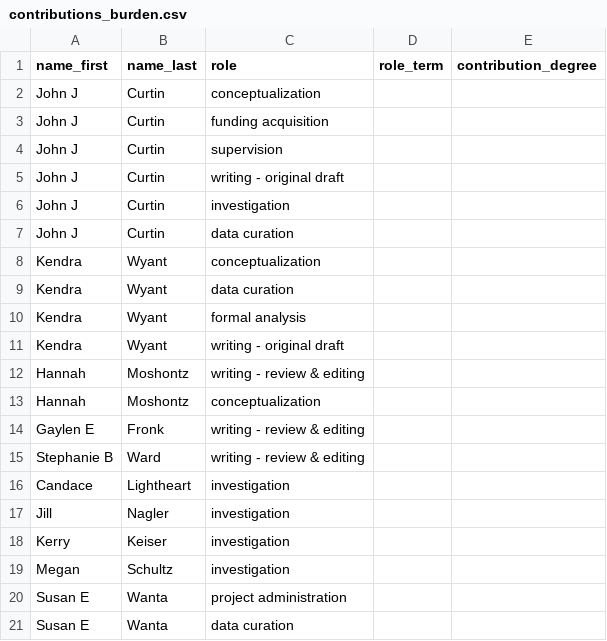
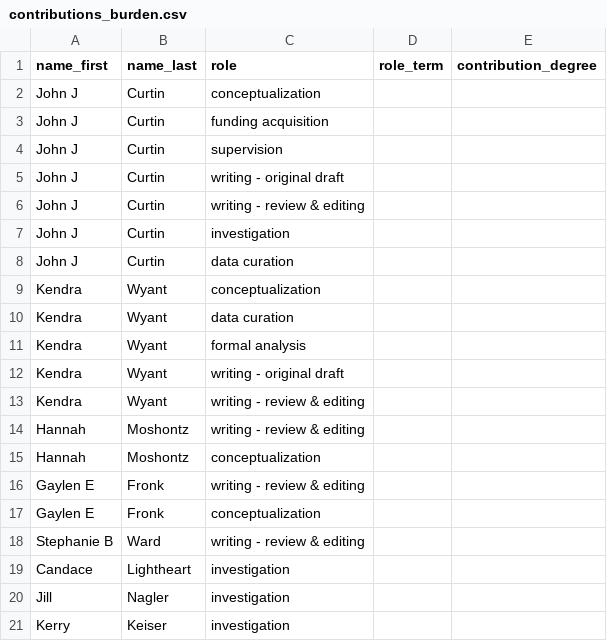
Before and after one commit to seschneck/risk_archive_2023_1121, a CSV file: burden/manuscript/contributions_burden.csv, drawn as a sheet; only a part is shown; the shorter side is filled out with more unchanged rows.

```diff
--- a/burden/manuscript/contributions_burden.csv
+++ b/burden/manuscript/contributions_burden.csv
@@ -5,2 +5,3 @@ John J,Curtin,supervision,,
 John J,Curtin,writing - original draft,,
+John J,Curtin,writing - review & editing,,
 John J,Curtin,investigation,,
@@ -11,2 +12,3 @@ Kendra,Wyant,formal analysis,,
 Kendra,Wyant,writing - original draft,,
+Kendra,Wyant,writing - review & editing,,
 Hannah,Moshontz,writing - review & editing,,
@@ -14,2 +16,3 @@ Hannah,Moshontz,conceptualization,,
 Gaylen E,Fronk,writing - review & editing,,
+Gaylen E,Fronk,conceptualization,,
 Stephanie B,Ward,writing - review & editing,,
```
Also changed, not shown: 2 other files.
